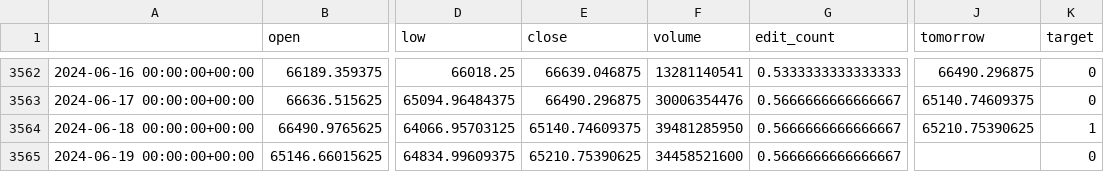
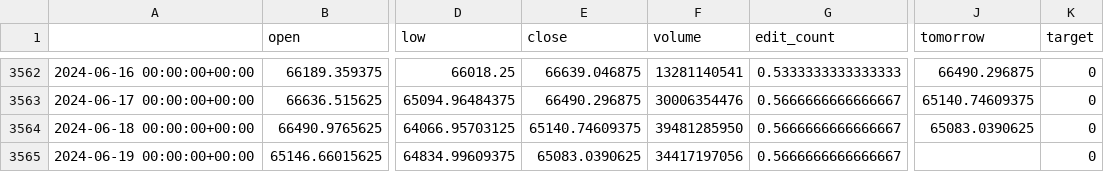
Before and after one commit to SWAGATSWAROOP/HackBrokers, a CSV file: backend-python/Sentiment Analysis/bitcoin/btcSentiment.csv, drawn as a sheet; only a part is shown, gaps mark what is left out; the diff names each change by its address in the sheet, - before the commit and + after, or states it on an @@ line.

```diff
--- a/backend-python/Sentiment Analysis/bitcoin/btcSentiment.csv
+++ b/backend-python/Sentiment Analysis/bitcoin/btcSentiment.csv
-J3564 (tomorrow): 65210.75390625
+J3564 (tomorrow): 65083.0390625
-K3564 (target): 1
+K3564 (target): 0
-E3565 (close): 65210.75390625
+E3565 (close): 65083.0390625
-F3565 (volume): 34458521600
+F3565 (volume): 34417197056
```
Also changed, not shown: backend-python/Sentiment Analysis/bitcoin/btc.csv, 5 other files.
